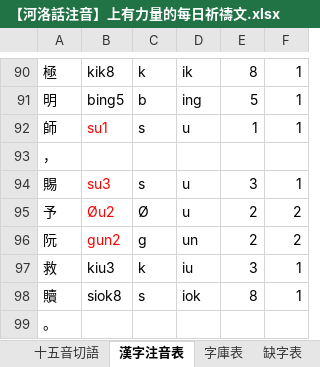
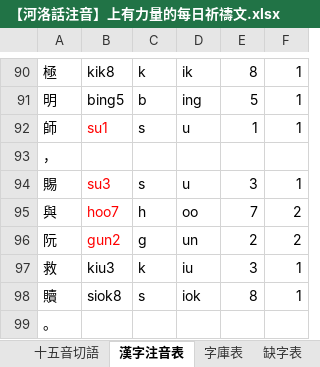
Before and after one commit to AlanJui/Piau-Im, an Excel workbook: output2/【河洛話注音】上有力量的每日祈禱文.xlsx, sheet 漢字注音表, drawn as a sheet; only a part is shown, gaps mark what is left out; values as stored, in another font and other column widths than the file's, no borders; removed rows and columns are numbered as before the commit, all else as after; the diff names each change by its address in the sheet, - before the commit and + after, or states it on an @@ line.

```diff
--- a/output2/【河洛話注音】上有力量的每日祈禱文.xlsx (sheet 漢字注音表)
+++ b/output2/【河洛話注音】上有力量的每日祈禱文.xlsx (sheet 漢字注音表)
-row 95: 予 | Øu2 | Ø | u | 2 | 2
+row 95: 與 | hoo7 | h | oo | 7 | 2
```
Also changed, not shown: sheet 台羅改良式, sheet 閩拼標音, sheet 台羅拼音, sheet 白話字拼音, sheet 方音符號注音, sheet 十五音切語, 1 more sheet, 7 other files.
